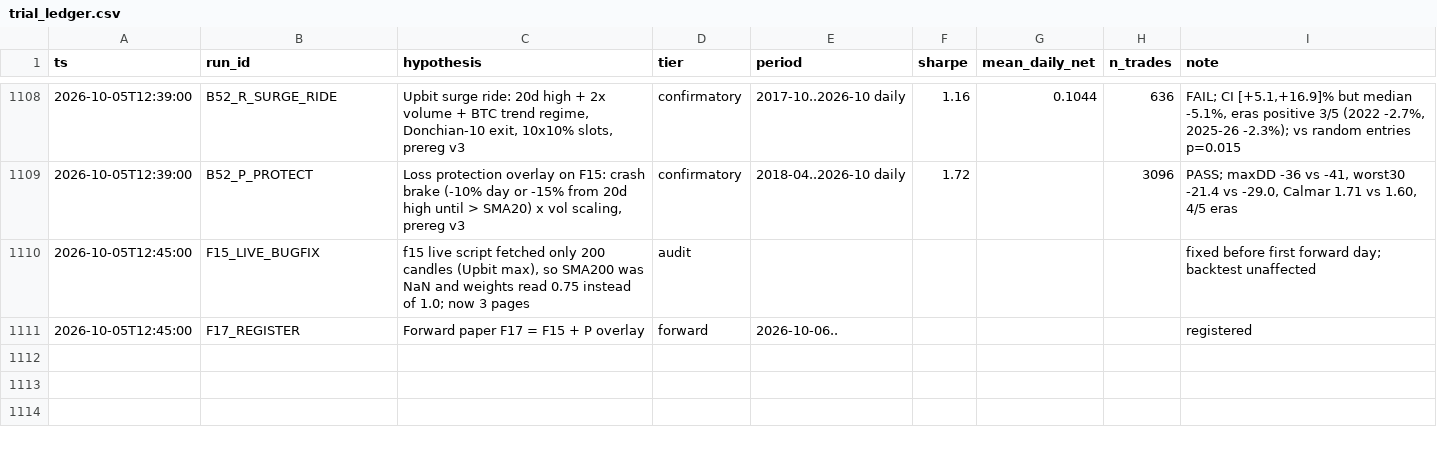
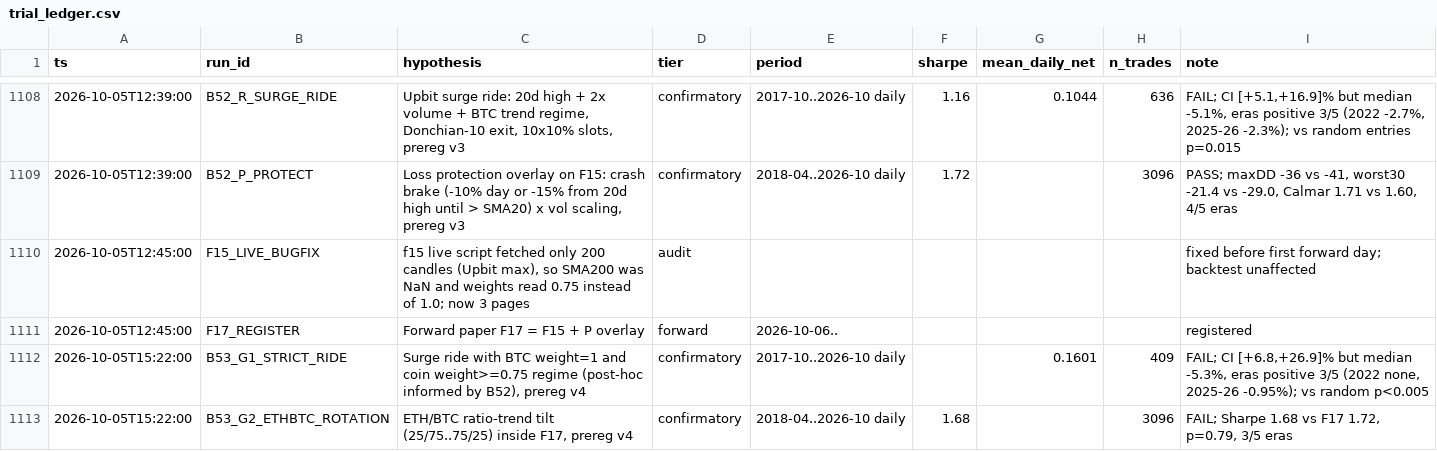
Before and after one commit to TheaWY/AltCoin_Trading, a CSV file: research/trial_ledger.csv, drawn as a sheet; only a part is shown, gaps mark what is left out; the diff names each change by its address in the sheet, - before the commit and + after, or states it on an @@ line.

```diff
--- a/research/trial_ledger.csv
+++ b/research/trial_ledger.csv
+row 1112: 2026-10-05T15:22:00 | B53_G1_STRICT_RIDE | Surge ride with BTC weight=1 and coin weight>=0.75 regime (post-hoc informed by B52), prereg v4 | confirmatory | 2017-10..2026-10 daily |  | 0.1601 | 409 | FAIL; CI [+6.8,+26.9]% but median -5.3%, eras positive 3/5 (2022 none, 2025-26 -0.95%); vs random p<0.005
+row 1113: 2026-10-05T15:22:00 | B53_G2_ETHBTC_ROTATION | ETH/BTC ratio-trend tilt (25/75..75/25) inside F17, prereg v4 | confirmatory | 2018-04..2026-10 daily | 1.68 |  | 3096 | FAIL; Sharpe 1.68 vs F17 1.72, p=0.79, 3/5 eras
```
Also changed, not shown: 1 other file.
